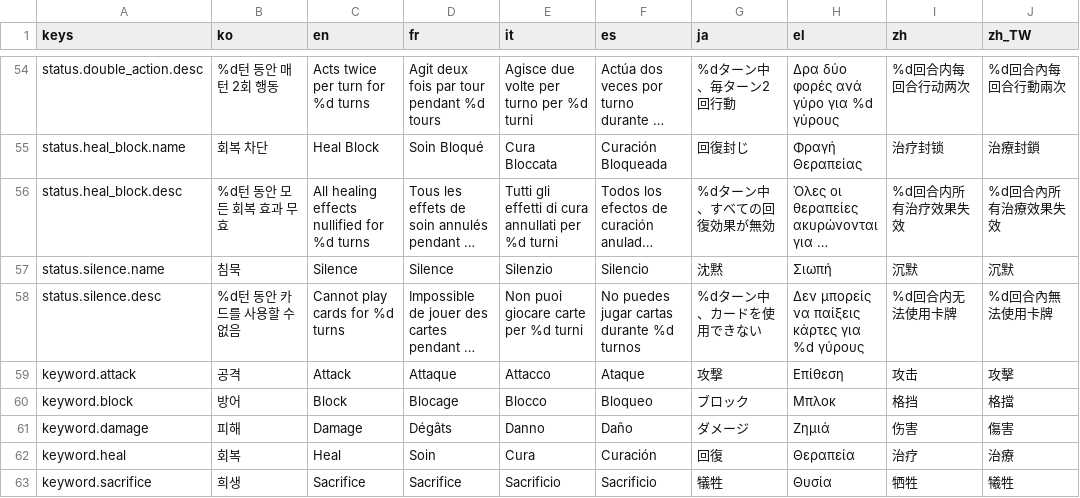
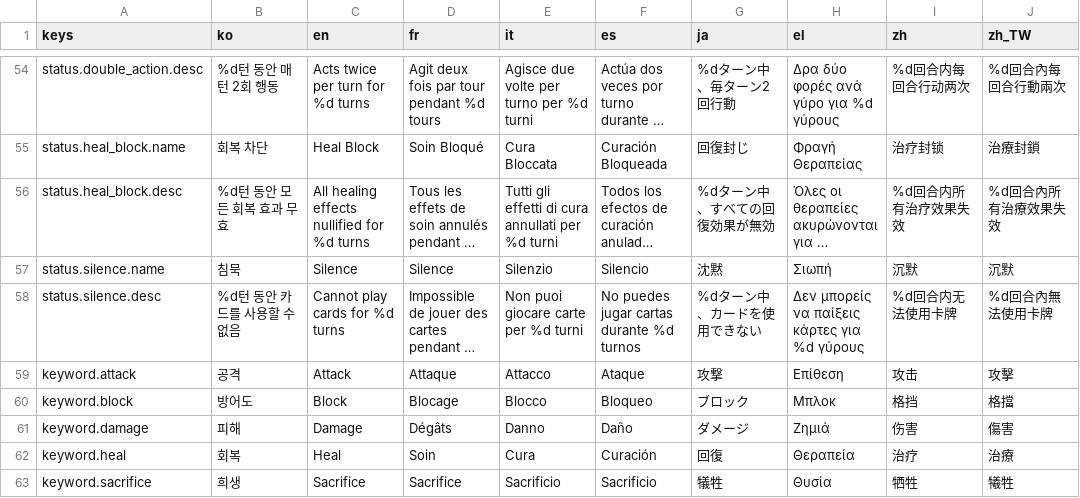
Before and after one commit to l980l/stsl, a CSV file: resources/translations/strings_status.csv, drawn as a sheet; only a part is shown, gaps mark what is left out; long unchanged cells end in …; the diff names each change by its address in the sheet, - before the commit and + after, or states it on an @@ line.

```diff
--- a/resources/translations/strings_status.csv
+++ b/resources/translations/strings_status.csv
-B60 (ko): 방어
+B60 (ko): 방어도
```
Also changed, not shown: resources/translations/strings_battle.csv, 43 other files.
